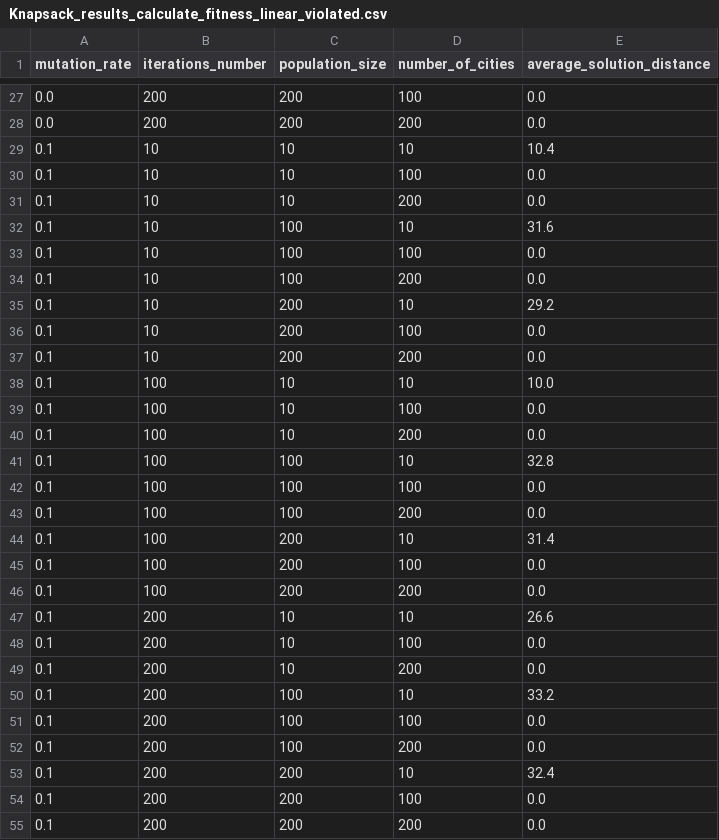
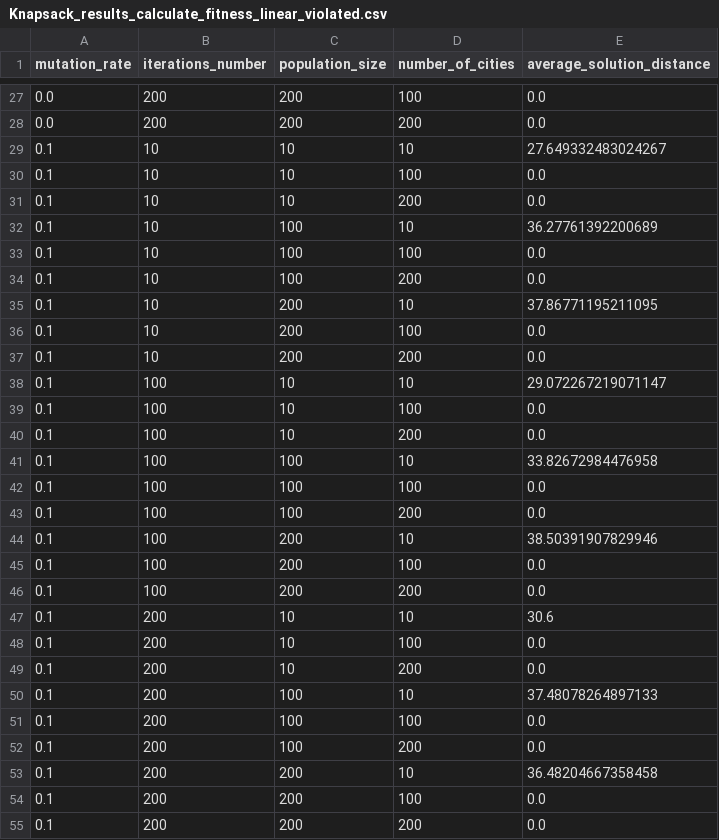
Before and after one commit to csotogd/Genetic_algorithm_framework, a CSV file: Genetic algorithm/Knapsack_results_calculate_fitness_linear_violated.csv, drawn as a sheet; only a part is shown, gaps mark what is left out; the diff covers the shown part only.

```diff
--- a/Genetic algorithm/Knapsack_results_calculate_fitness_linear_violated.csv
+++ b/Genetic algorithm/Knapsack_results_calculate_fitness_linear_violated.csv
@@ -28,27 +28,27 @@ mutation_rate,iterations_number,population_size, number_of_cities,average_soluti
 0.0,200,200,200,0.0
-0.1,10,10,10,10.4
+0.1,10,10,10,27.649332483024267
 0.1,10,10,100,0.0
 0.1,10,10,200,0.0
-0.1,10,100,10,31.6
+0.1,10,100,10,36.27761392200689
 0.1,10,100,100,0.0
 0.1,10,100,200,0.0
-0.1,10,200,10,29.2
+0.1,10,200,10,37.86771195211095
 0.1,10,200,100,0.0
 0.1,10,200,200,0.0
-0.1,100,10,10,10.0
+0.1,100,10,10,29.072267219071147
 0.1,100,10,100,0.0
 0.1,100,10,200,0.0
-0.1,100,100,10,32.8
+0.1,100,100,10,33.82672984476958
 0.1,100,100,100,0.0
 0.1,100,100,200,0.0
-0.1,100,200,10,31.4
+0.1,100,200,10,38.50391907829946
 0.1,100,200,100,0.0
 0.1,100,200,200,0.0
-0.1,200,10,10,26.6
+0.1,200,10,10,30.6
 0.1,200,10,100,0.0
 0.1,200,10,200,0.0
-0.1,200,100,10,33.2
+0.1,200,100,10,37.48078264897133
 0.1,200,100,100,0.0
 0.1,200,100,200,0.0
-0.1,200,200,10,32.4
+0.1,200,200,10,36.48204667358458
 0.1,200,200,100,0.0
```
Also changed, not shown: 81 edited cells elsewhere in this file, Genetic algorithm/TSP_results_cycle_crossover.csv, 7 other files.
